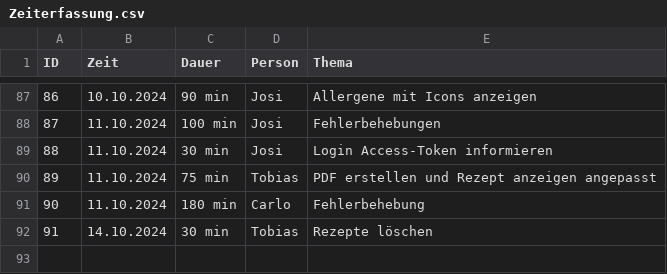
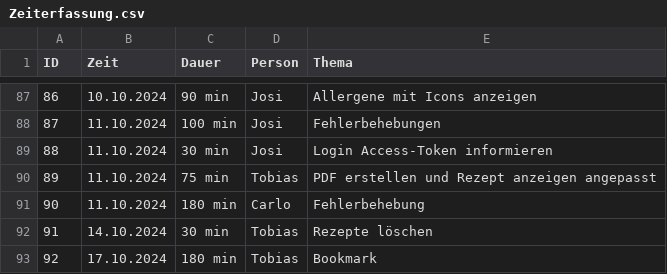
Before and after one commit to Software-Engineering-I-HWR/GourmetGuide, a CSV file: Zeiterfassung.csv, drawn as a sheet; only a part is shown, gaps mark what is left out.

Commit message:
Update Zeiterfassung.csv

```diff
--- a/Zeiterfassung.csv
+++ b/Zeiterfassung.csv
@@ -92 +92,2 @@ ID, Zeit, Dauer, Person, Thema
 91,14.10.2024, 30 min, Tobias, Rezepte löschen
+92,17.10.2024, 180 min, Tobias, Bookmark
```
